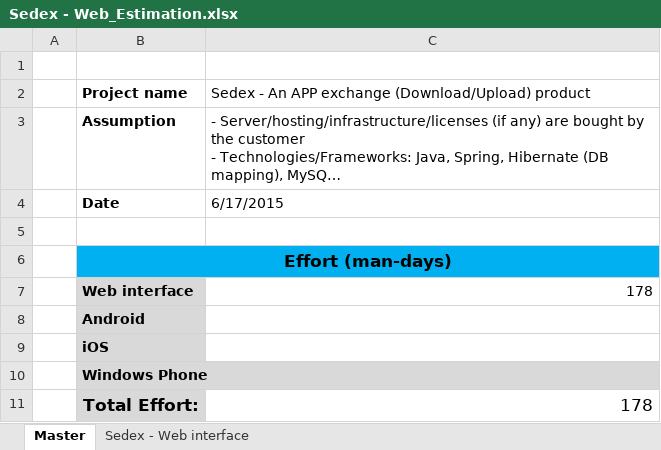
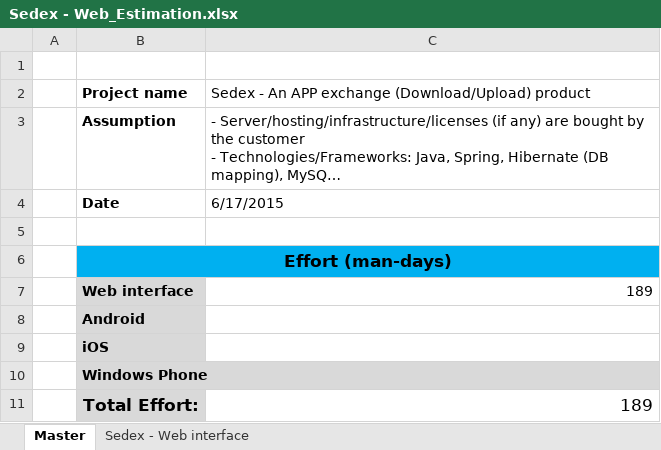
Before and after one commit to ndlongit/longnd-data, an Excel workbook: Temp/Sedex - Web_Estimation.xlsx, sheet Master, drawn as a sheet; long unchanged cells end in …; values as stored, in another font and other column widths than the file's, no borders; the diff names each change by its address in the sheet, - before the commit and + after, or states it on an @@ line.

```diff
--- a/Temp/Sedex - Web_Estimation.xlsx (sheet Master)
+++ b/Temp/Sedex - Web_Estimation.xlsx (sheet Master)
-C7: 178
+C7: 189
-C11: 178
+C11: 189
```
Also changed, not shown: sheet Sedex - Web interface, formulas that keep their value.
